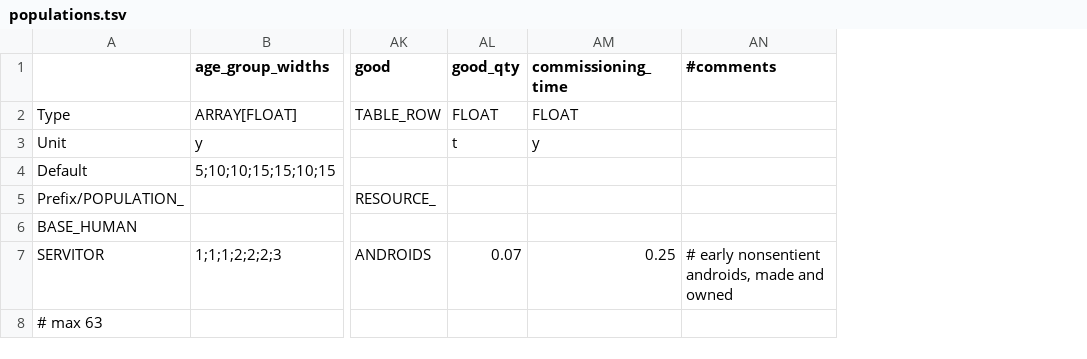
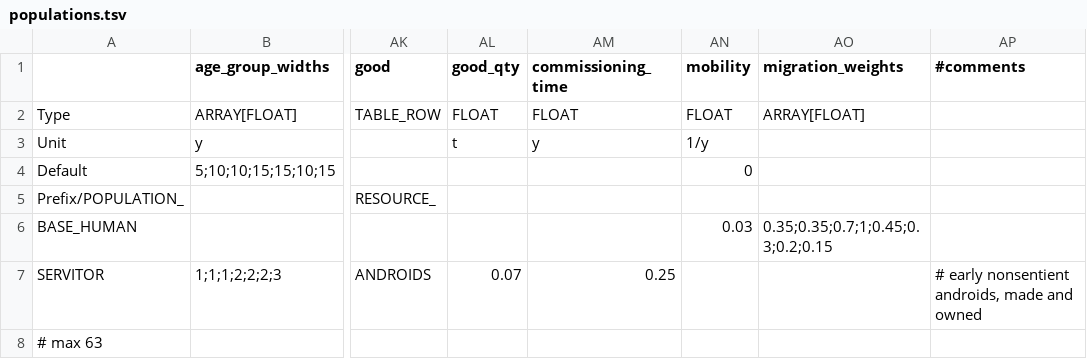
Before and after one commit to t2civ/astropolis_public, a TSV file: tables/populations.tsv, drawn as a sheet; only a part is shown, gaps mark what is left out; the diff names each change by its address in the sheet, - before the commit and + after, or states it on an @@ line.

```diff
--- a/tables/populations.tsv
+++ b/tables/populations.tsv
+column AN (mobility), rows 2-6: FLOAT | 1/y | 0 |  | 0.03
+column AO (migration_weights), rows 2-6: ARRAY[FLOAT] |  |  |  | 0.35;0.35;0.7;1;0.45;0.3;0.2;0.15
```
Also changed, not shown: tables/players.tsv, 4 other files.
